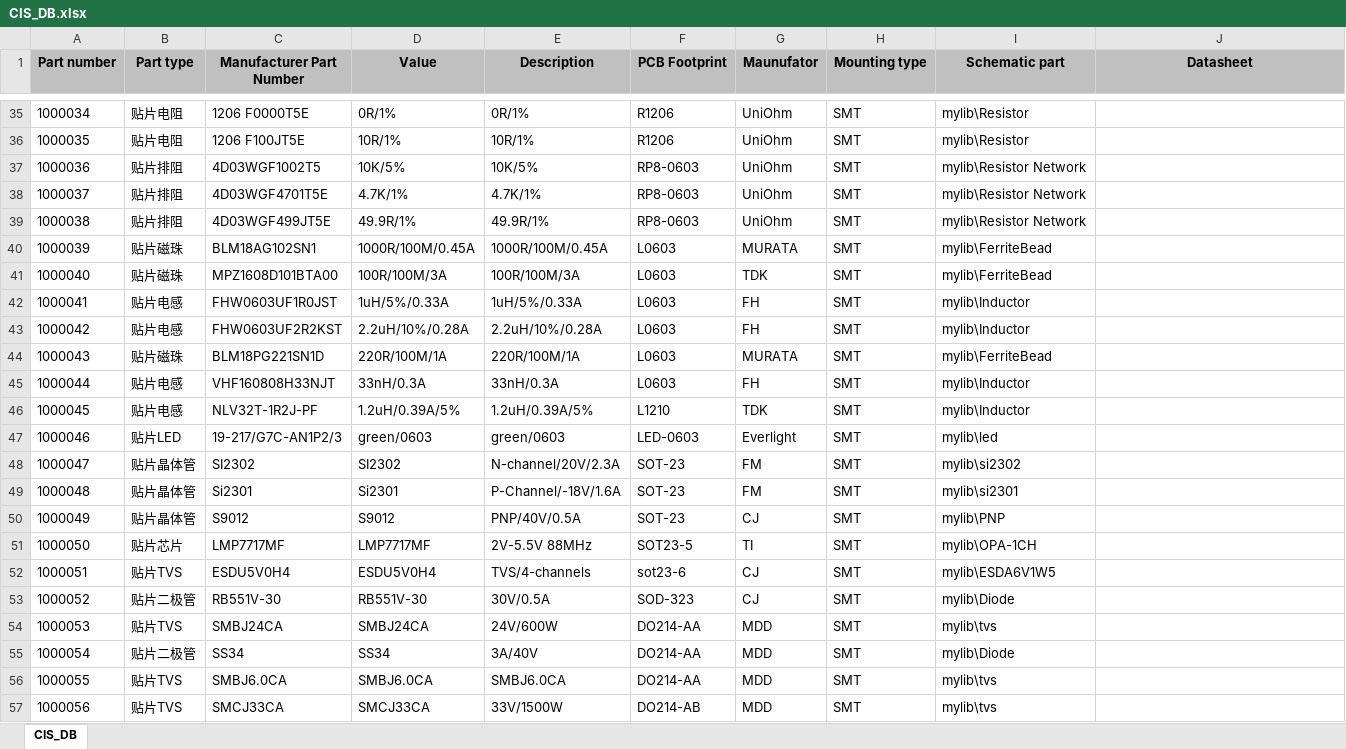
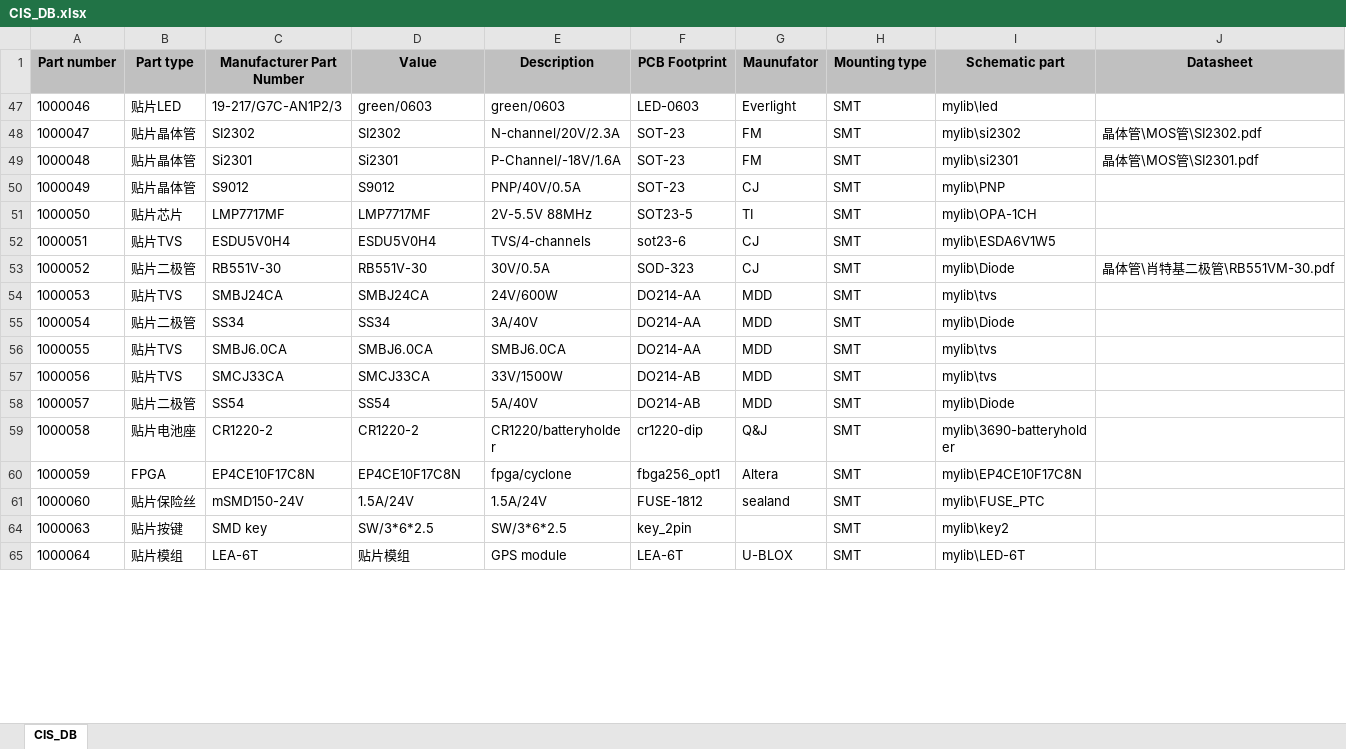
Before and after one commit to NightIsDark/candence-lib, an Excel workbook: MyDataBase/CIS_DB.xlsx, sheet CIS_DB, drawn as a sheet; only a part is shown, gaps mark what is left out; the shorter side is filled out with more unchanged rows; values as stored, in another font and other column widths than the file's, no borders; the diff covers the shown part only; the diff names each change by its address in the sheet, - before the commit and + after, or states it on an @@ line.

```diff
--- a/MyDataBase/CIS_DB.xlsx (sheet CIS_DB)
+++ b/MyDataBase/CIS_DB.xlsx (sheet CIS_DB)
@@ row 35 hidden: 1000034 | 贴片电阻 | 1206 F0000T5E | 0R/1% | 0R/1% | R1206 | UniOhm | SMT | mylib\Resistor @@
@@ row 36 hidden: 1000035 | 贴片电阻 | 1206 F100JT5E | 10R/1% | 10R/1% | R1206 | UniOhm | SMT | mylib\Resistor @@
@@ row 37 hidden: 1000036 | 贴片排阻 | 4D03WGF1002T5 | 10K/5% | 10K/5% | RP8-0603 | UniOhm | SMT | mylib\Resistor Network @@
@@ row 38 hidden: 1000037 | 贴片排阻 | 4D03WGF4701T5E | 4.7K/1% | 4.7K/1% | RP8-0603 | UniOhm | SMT | mylib\Resistor Network @@
@@ row 39 hidden: 1000038 | 贴片排阻 | 4D03WGF499JT5E | 49.9R/1% | 49.9R/1% | RP8-0603 | UniOhm | SMT | mylib\Resistor Network @@
@@ row 40 hidden: 1000039 | 贴片磁珠 | BLM18AG102SN1 | 1000R/100M/0.45A | 1000R/100M/0.45A | L0603 | MURATA | SMT | mylib\FerriteBead @@
@@ row 41 hidden: 1000040 | 贴片磁珠 | MPZ1608D101BTA00 | 100R/100M/3A | 100R/100M/3A | L0603 | TDK | SMT | mylib\FerriteBead @@
@@ row 42 hidden: 1000041 | 贴片电感 | FHW0603UF1R0JST | 1uH/5%/0.33A | 1uH/5%/0.33A | L0603 | FH | SMT | mylib\Inductor @@
@@ row 43 hidden: 1000042 | 贴片电感 | FHW0603UF2R2KST | 2.2uH/10%/0.28A | 2.2uH/10%/0.28A | L0603 | FH | SMT | mylib\Inductor @@
@@ row 44 hidden: 1000043 | 贴片磁珠 | BLM18PG221SN1D | 220R/100M/1A | 220R/100M/1A | L0603 | MURATA | SMT | mylib\FerriteBead @@
@@ row 45 hidden: 1000044 | 贴片电感 | VHF160808H33NJT | 33nH/0.3A | 33nH/0.3A | L0603 | FH | SMT | mylib\Inductor @@
@@ row 46 hidden: 1000045 | 贴片电感 | NLV32T-1R2J-PF | 1.2uH/0.39A/5% | 1.2uH/0.39A/5% | L1210 | TDK | SMT | mylib\Inductor @@
-J48 (Datasheet): (empty)
+J48 (Datasheet): 晶体管\MOS管\SI2302.pdf
-J49 (Datasheet): (empty)
+J49 (Datasheet): 晶体管\MOS管\SI2301.pdf
-J53 (Datasheet): (empty)
+J53 (Datasheet): 晶体管\肖特基二极管\RB551VM-30.pdf
```
Also changed, not shown: 53 hidden or unhidden rows and 6 edited cells elsewhere in this sheet, 2 other files.
